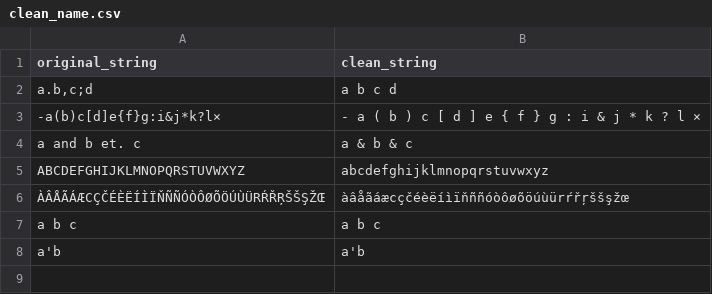
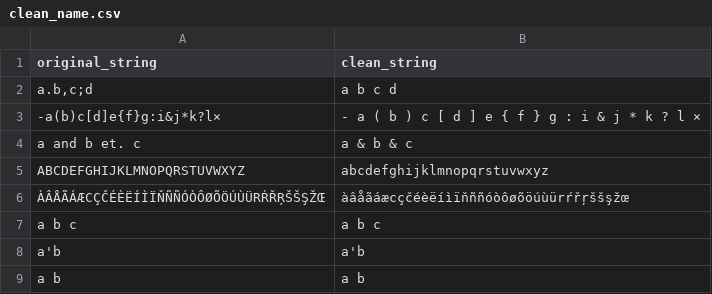
Before and after one commit to IsaacLewis/eol_peetucket, a CSV file: spec/csv_files/clean_name.csv, drawn as a sheet; the diff names each change by its address in the sheet, - before the commit and + after, or states it on an @@ line.

Commit message:
Revert of nother merge from branch, but I'm getting worried that this isn't doing what we want it to... :(
git-svn-id: file:///data/subversion/eol/trunk@1634 78829999-583a-0410-bd01-8a9b849fd409

```diff
--- a/spec/csv_files/clean_name.csv
+++ b/spec/csv_files/clean_name.csv
+row 9: a b | a b
```
Also changed, not shown: 38 other files.
